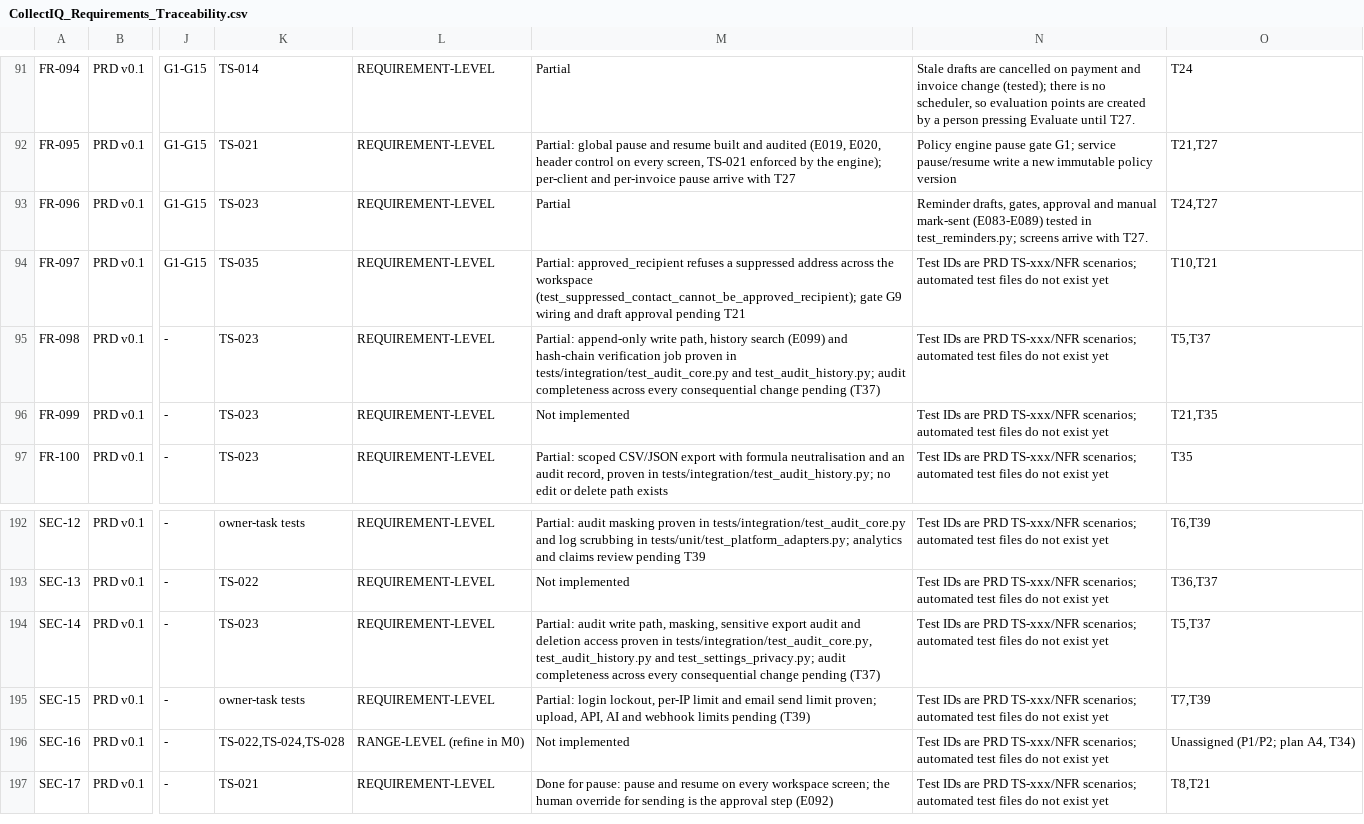
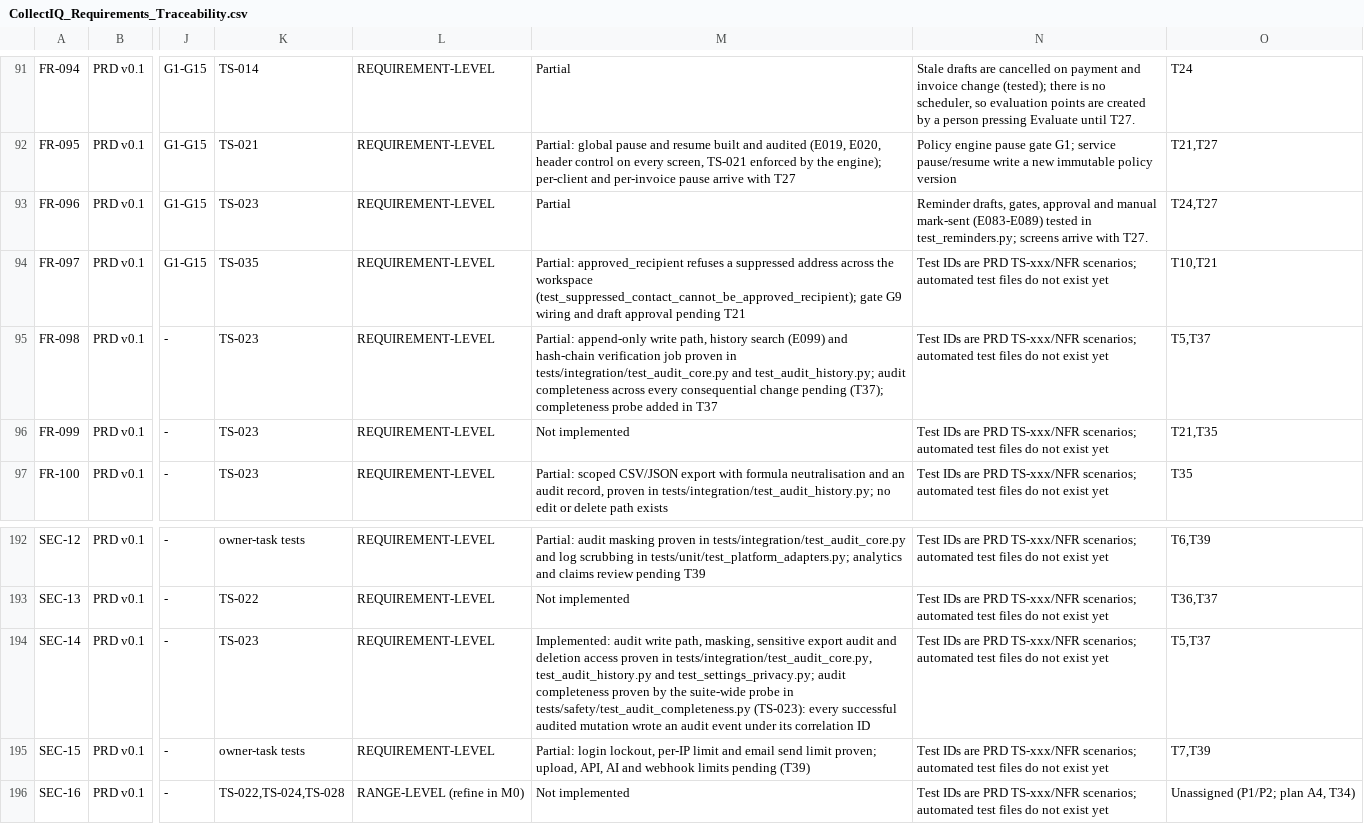
Before and after one commit to UniversalCodeBin/CollectIQ, a CSV file: CollectIQ_Requirements_Traceability.csv, drawn as a sheet; only a part is shown, gaps mark what is left out; the shorter side is filled out with more unchanged rows; the diff names each change by its address in the sheet, - before the commit and + after, or states it on an @@ line.

Commit message:
test(safety): audit completeness and critical negatives

```diff
--- a/CollectIQ_Requirements_Traceability.csv
+++ b/CollectIQ_Requirements_Traceability.csv
-M95: …change pending (T37)
+M95: …change pending (T37); completeness probe added in T37
-M194: Partial: audit write path, masking, sensitive export audit and deletion access proven in tests/integration/test_audit_core.py, test_audit_history.py and test_settings_privacy.py; audit completeness across every consequential change pending (T37)
+M194: Implemented: audit write path, masking, sensitive export audit and deletion access proven in tests/integration/test_audit_core.py, test_audit_history.py and test_settings_privacy.py; audit completeness proven by the suite-wide probe in tests/safety/test_audit_completeness.py (TS-023): every successful audited mutation wrote an audit event under its correlation ID
```
Also changed, not shown: 12 other files.
